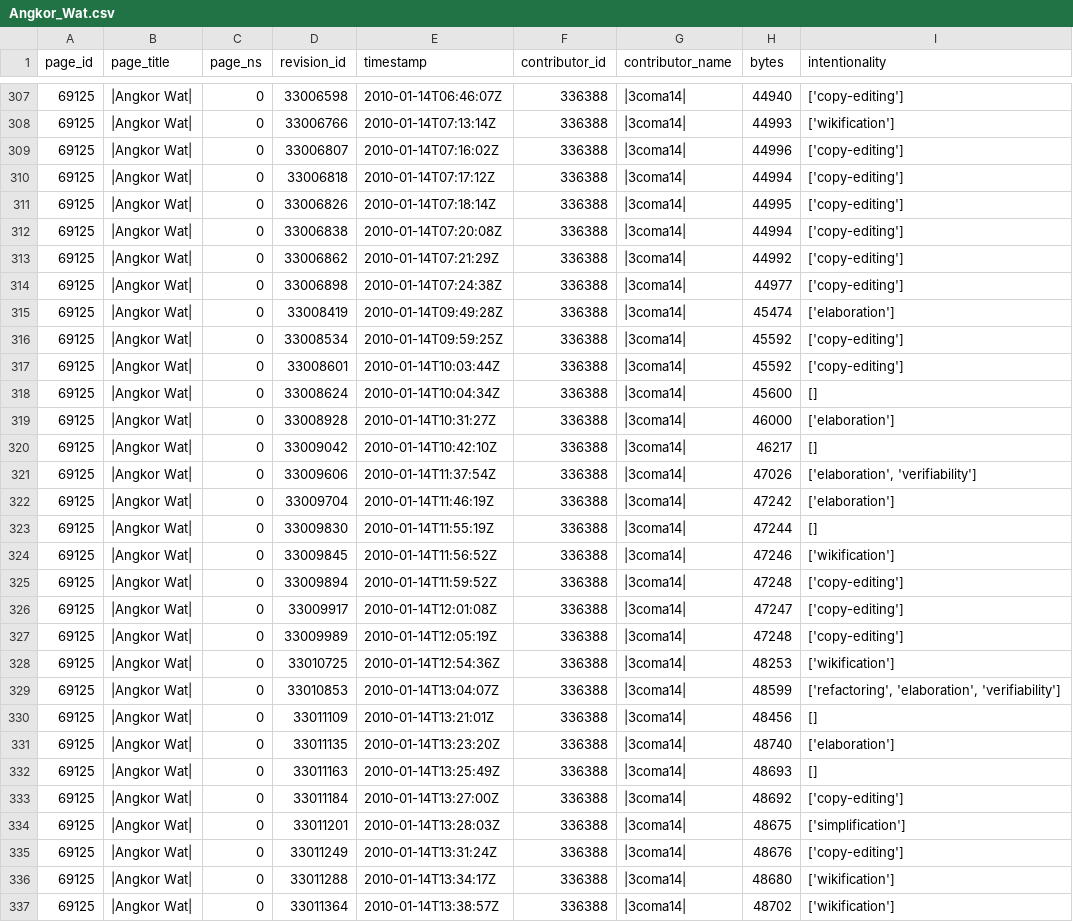
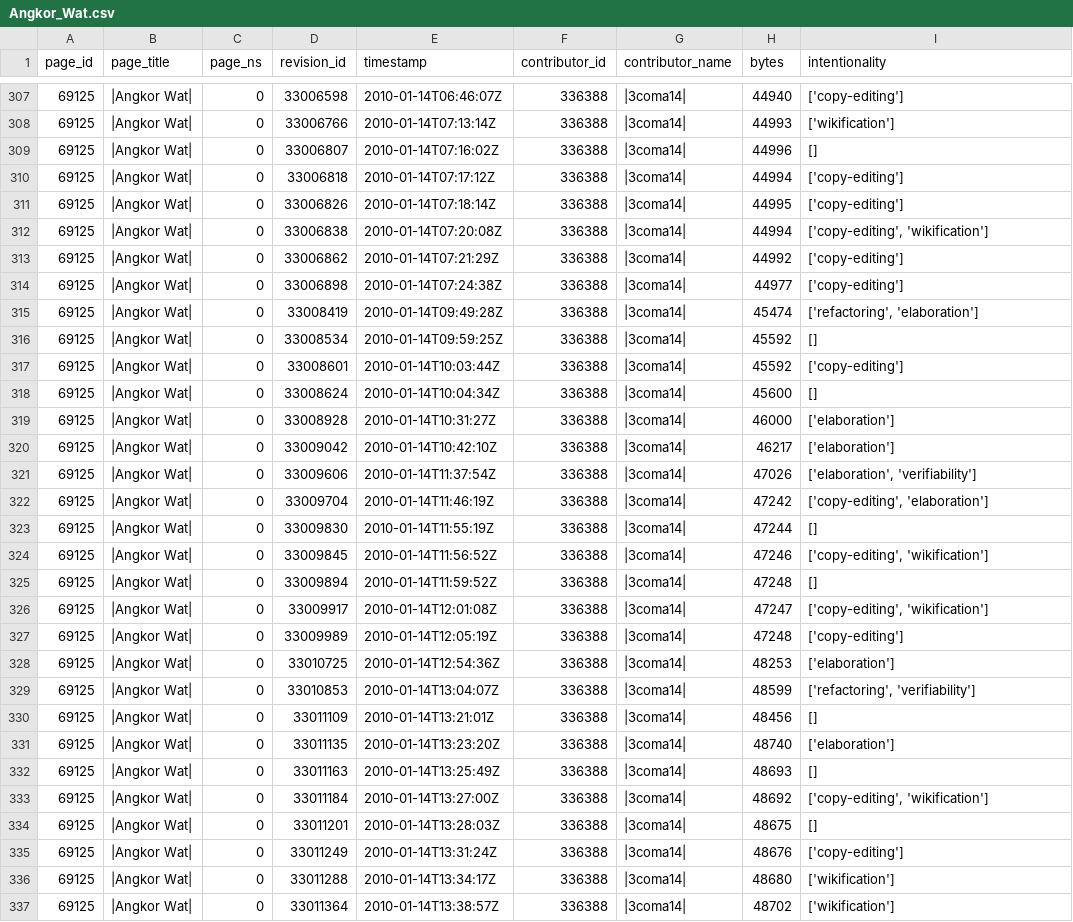
Before and after one commit to FRYoussef/TFG_Wiki, a CSV file: scripts/data/Angkor_Wat/Angkor_Wat.csv, drawn as a sheet; only a part is shown, gaps mark what is left out; the diff covers the shown part only.

```diff
--- a/scripts/data/Angkor_Wat/Angkor_Wat.csv
+++ b/scripts/data/Angkor_Wat/Angkor_Wat.csv
@@ -308,10 +308,10 @@ page_id,page_title,page_ns,revision_id,timestamp,contributor_id,contributor_name
 69125,|Angkor Wat|,0,33006766,2010-01-14T07:13:14Z,336388,|3coma14|,44993,['wikification']
-69125,|Angkor Wat|,0,33006807,2010-01-14T07:16:02Z,336388,|3coma14|,44996,['copy-editing']
+69125,|Angkor Wat|,0,33006807,2010-01-14T07:16:02Z,336388,|3coma14|,44996,[]
 69125,|Angkor Wat|,0,33006818,2010-01-14T07:17:12Z,336388,|3coma14|,44994,['copy-editing']
 69125,|Angkor Wat|,0,33006826,2010-01-14T07:18:14Z,336388,|3coma14|,44995,['copy-editing']
-69125,|Angkor Wat|,0,33006838,2010-01-14T07:20:08Z,336388,|3coma14|,44994,['copy-editing']
+69125,|Angkor Wat|,0,33006838,2010-01-14T07:20:08Z,336388,|3coma14|,44994,"['copy-editing', 'wikification']"
 69125,|Angkor Wat|,0,33006862,2010-01-14T07:21:29Z,336388,|3coma14|,44992,['copy-editing']
 69125,|Angkor Wat|,0,33006898,2010-01-14T07:24:38Z,336388,|3coma14|,44977,['copy-editing']
-69125,|Angkor Wat|,0,33008419,2010-01-14T09:49:28Z,336388,|3coma14|,45474,['elaboration']
-69125,|Angkor Wat|,0,33008534,2010-01-14T09:59:25Z,336388,|3coma14|,45592,['copy-editing']
+69125,|Angkor Wat|,0,33008419,2010-01-14T09:49:28Z,336388,|3coma14|,45474,"['refactoring', 'elaboration']"
+69125,|Angkor Wat|,0,33008534,2010-01-14T09:59:25Z,336388,|3coma14|,45592,[]
 69125,|Angkor Wat|,0,33008601,2010-01-14T10:03:44Z,336388,|3coma14|,45592,['copy-editing']
@@ -319,12 +319,12 @@ page_id,page_title,page_ns,revision_id,timestamp,contributor_id,contributor_name
 69125,|Angkor Wat|,0,33008928,2010-01-14T10:31:27Z,336388,|3coma14|,46000,['elaboration']
-69125,|Angkor Wat|,0,33009042,2010-01-14T10:42:10Z,336388,|3coma14|,46217,[]
+69125,|Angkor Wat|,0,33009042,2010-01-14T10:42:10Z,336388,|3coma14|,46217,['elaboration']
 69125,|Angkor Wat|,0,33009606,2010-01-14T11:37:54Z,336388,|3coma14|,47026,"['elaboration', 'verifiability']"
-69125,|Angkor Wat|,0,33009704,2010-01-14T11:46:19Z,336388,|3coma14|,47242,['elaboration']
+69125,|Angkor Wat|,0,33009704,2010-01-14T11:46:19Z,336388,|3coma14|,47242,"['copy-editing', 'elaboration']"
 69125,|Angkor Wat|,0,33009830,2010-01-14T11:55:19Z,336388,|3coma14|,47244,[]
-69125,|Angkor Wat|,0,33009845,2010-01-14T11:56:52Z,336388,|3coma14|,47246,['wikification']
-69125,|Angkor Wat|,0,33009894,2010-01-14T11:59:52Z,336388,|3coma14|,47248,['copy-editing']
-69125,|Angkor Wat|,0,33009917,2010-01-14T12:01:08Z,336388,|3coma14|,47247,['copy-editing']
+69125,|Angkor Wat|,0,33009845,2010-01-14T11:56:52Z,336388,|3coma14|,47246,"['copy-editing', 'wikification']"
+69125,|Angkor Wat|,0,33009894,2010-01-14T11:59:52Z,336388,|3coma14|,47248,[]
+69125,|Angkor Wat|,0,33009917,2010-01-14T12:01:08Z,336388,|3coma14|,47247,"['copy-editing', 'wikification']"
 69125,|Angkor Wat|,0,33009989,2010-01-14T12:05:19Z,336388,|3coma14|,47248,['copy-editing']
-69125,|Angkor Wat|,0,33010725,2010-01-14T12:54:36Z,336388,|3coma14|,48253,['wikification']
-69125,|Angkor Wat|,0,33010853,2010-01-14T13:04:07Z,336388,|3coma14|,48599,"['refactoring', 'elaboration', 'verifiability']"
+69125,|Angkor Wat|,0,33010725,2010-01-14T12:54:36Z,336388,|3coma14|,48253,['elaboration']
+69125,|Angkor Wat|,0,33010853,2010-01-14T13:04:07Z,336388,|3coma14|,48599,"['refactoring', 'verifiability']"
 69125,|Angkor Wat|,0,33011109,2010-01-14T13:21:01Z,336388,|3coma14|,48456,[]
@@ -332,4 +332,4 @@ page_id,page_title,page_ns,revision_id,timestamp,contributor_id,contributor_name
 69125,|Angkor Wat|,0,33011163,2010-01-14T13:25:49Z,336388,|3coma14|,48693,[]
-69125,|Angkor Wat|,0,33011184,2010-01-14T13:27:00Z,336388,|3coma14|,48692,['copy-editing']
-69125,|Angkor Wat|,0,33011201,2010-01-14T13:28:03Z,336388,|3coma14|,48675,['simplification']
+69125,|Angkor Wat|,0,33011184,2010-01-14T13:27:00Z,336388,|3coma14|,48692,"['copy-editing', 'wikification']"
+69125,|Angkor Wat|,0,33011201,2010-01-14T13:28:03Z,336388,|3coma14|,48675,[]
 69125,|Angkor Wat|,0,33011249,2010-01-14T13:31:24Z,336388,|3coma14|,48676,['copy-editing']
```
Also changed, not shown: 137 edited cells elsewhere in this file, scripts/data/Airbus_A380/Airbus_A380.csv, scripts/data/Bifaz/Bifaz.csv, 28 other files.
